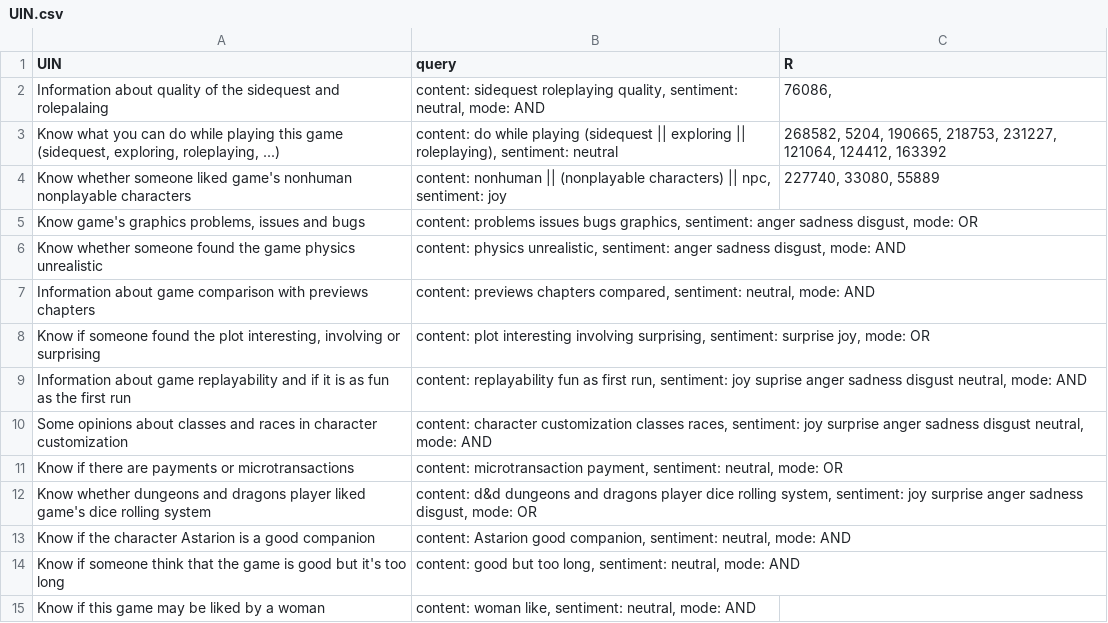
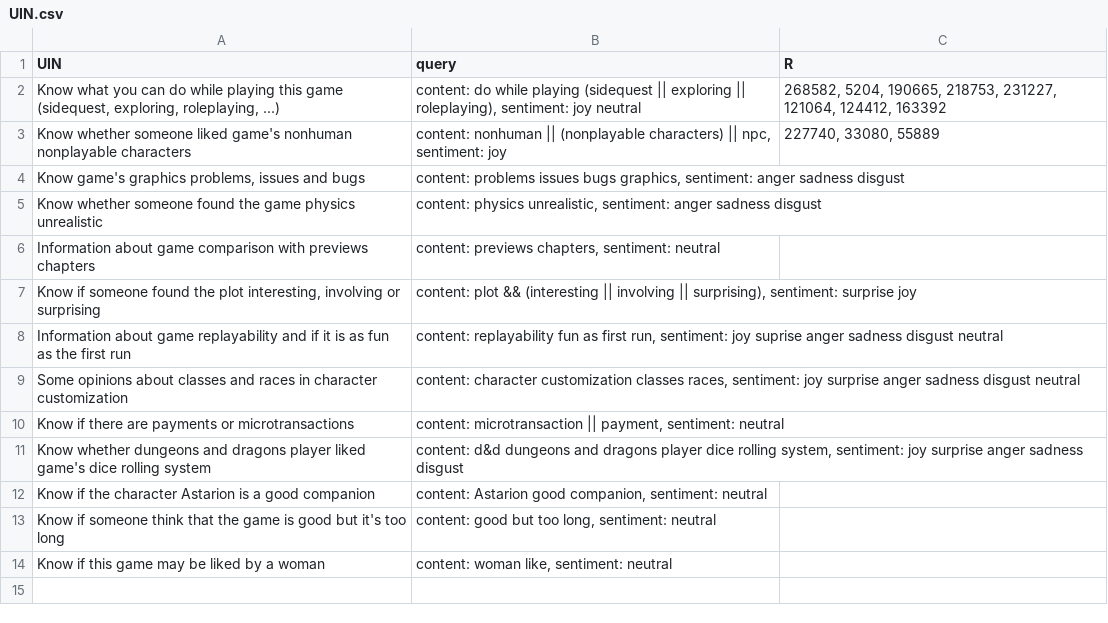
Before and after one commit to dennyciccia/full-text-search-engine, a CSV file: benchmark/UIN.csv, drawn as a sheet; removed rows and columns are numbered as before the commit, all else as after; the diff names each change by its address in the sheet, - before the commit and + after, or states it on an @@ line.

Commit message:
Aggiornamento benchmark

```diff
--- a/benchmark/UIN.csv
+++ b/benchmark/UIN.csv
-row 2: Information about quality of the sidequest and rolepalaing | content: sidequest roleplaying quality, sentiment: neutral, mode: AND | 76086,
-B2 (query): …roleplaying), sentiment: neutral
+B2 (query): …roleplaying), sentiment: joy neutral
-B4 (query): …anger sadness disgust, mode: OR
+B4 (query): …anger sadness disgust
-B5 (query): …anger sadness disgust, mode: AND
+B5 (query): …anger sadness disgust
-B6 (query): content: previews chapters compared, sentiment: neutral, mode: AND
+B6 (query): content: previews chapters, sentiment: neutral
-B7 (query): content: plot interesting involving surprising, sentiment: surprise joy, mode: OR
+B7 (query): content: plot && (interesting || involving || surprising), sentiment: surprise joy
-B8 (query): …sadness disgust neutral, mode: AND
+B8 (query): …sadness disgust neutral
-B9 (query): …sadness disgust neutral, mode: AND
+B9 (query): …sadness disgust neutral
-B10 (query): content: microtransaction payment, sentiment: neutral, mode: OR
+B10 (query): content: microtransaction || payment, sentiment: neutral
-B11 (query): …anger sadness disgust, mode: OR
+B11 (query): …anger sadness disgust
-B12 (query): …companion, sentiment: neutral, mode: AND
+B12 (query): …companion, sentiment: neutral
-B13 (query): …long, sentiment: neutral, mode: AND
+B13 (query): …long, sentiment: neutral
-B14 (query): content: woman like, sentiment: neutral, mode: AND
+B14 (query): content: woman like, sentiment: neutral
```
Also changed, not shown: 2 other files.
